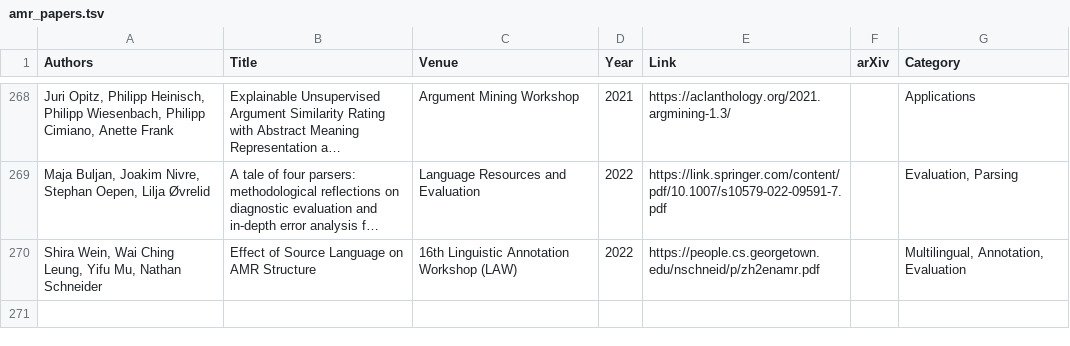
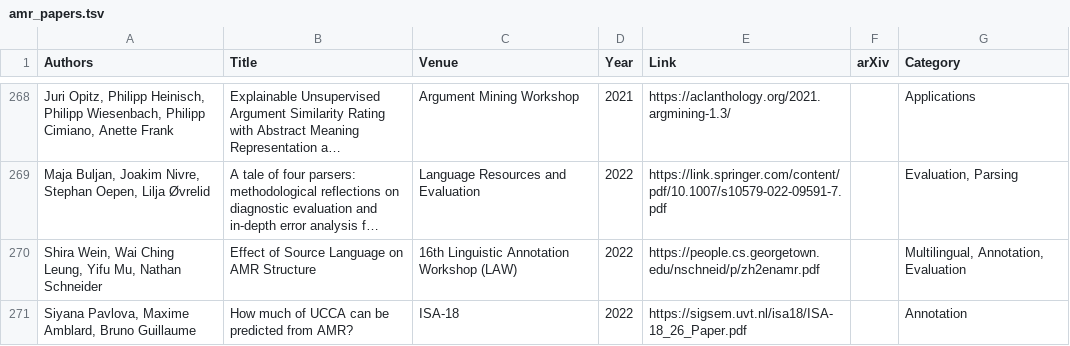
Before and after one commit to nert-nlp/AMR-Bibliography, a TSV file: data/amr_papers.tsv, drawn as a sheet; only a part is shown, gaps mark what is left out; long unchanged cells end in …; the diff names each change by its address in the sheet, - before the commit and + after, or states it on an @@ line.

Commit message:
Update amr_papers.tsv

```diff
--- a/data/amr_papers.tsv
+++ b/data/amr_papers.tsv
+row 271: Siyana Pavlova, Maxime Amblard, Bruno Guillaume | How much of UCCA can be predicted from AMR? | ISA-18 | 2022 | https://sigsem.uvt.nl/isa18/ISA-18_26_Paper.pdf |  | Annotation
```
